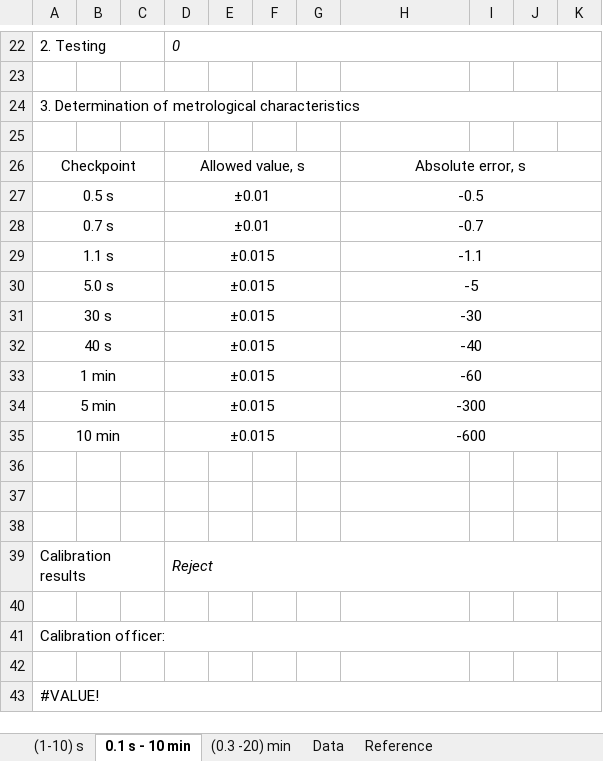
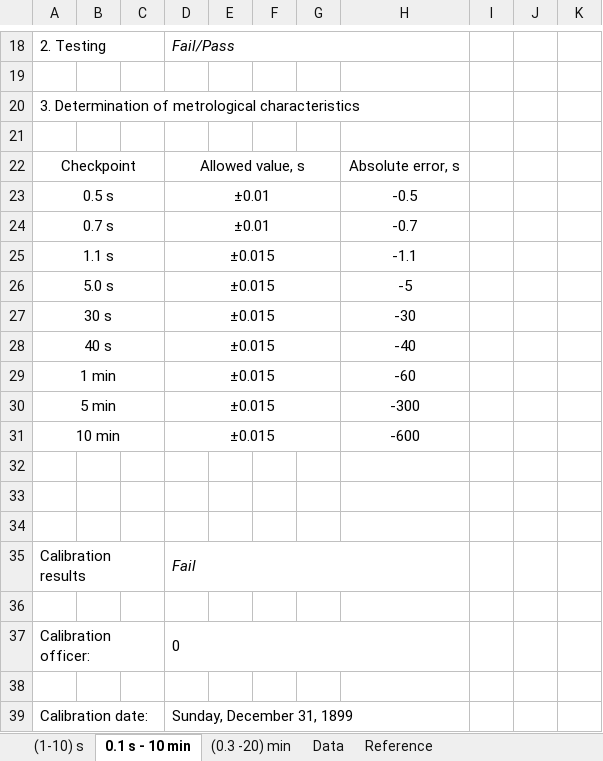
Before and after one commit to irsural/upms_1v_pc_python, an Excel workbook: Templates_eng/es_template.xlsx, sheet 0.1 s - 10 min, drawn as a sheet; only a part is shown, gaps mark what is left out; values as stored, in another font and other column widths than the file's, no borders; removed rows and columns are numbered as before the commit, all else as after; the diff covers the shown part only; the diff names each change by its address in the sheet, - before the commit and + after, or states it on an @@ line.

```diff
--- a/Templates_eng/es_template.xlsx (sheet 0.1 s - 10 min)
+++ b/Templates_eng/es_template.xlsx (sheet 0.1 s - 10 min)
-D18: 0
+D18: Fail/Pass
-D22:K22 merged
+D18:H18 merged
-A24:K24 merged
+A20:H20 merged
-H26:K26 merged
-H27:K27 merged
-H28:K28 merged
-H29:K29 merged
-H30:K30 merged
-H31:K31 merged
-H32:K32 merged
-H33:K33 merged
-H34:K34 merged
-H35:K35 merged
-D35: Reject
+D35: Fail
-D39:K39 merged
+D35:H35 merged
-A41:K41 merged
+A37:C37 merged
-D37: (empty)
+D37: 0
+D37:H37 merged
-row 43: #VALUE!
+row 39: Calibration date: |  |  | Sunday, December 31, 1899
```
Also changed, not shown: 4 removed rows, 5 edited cells and merged cells elsewhere in this sheet, sheet (1-10) s, sheet (0.3 -20) min, sheet Data, formulas that keep their value, Templates_eng/clock_template.xlsx.
